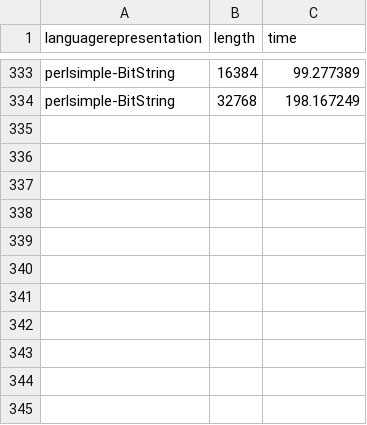
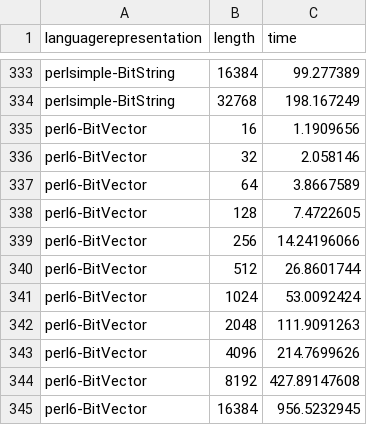
Before and after one commit to geneura-papers/2016-ea-languages-PPSN, a CSV file: data/measures-maxones.csv, drawn as a sheet; only a part is shown, gaps mark what is left out.

Commit message:
New data added

```diff
--- a/data/measures-maxones.csv
+++ b/data/measures-maxones.csv
@@ -334 +334,12 @@ perlsimple-BitString, 16384, 99.277389
 perlsimple-BitString, 32768, 198.167249
+perl6-BitVector,16,1.1909656
+perl6-BitVector,32,2.058146
+perl6-BitVector,64,3.8667589
+perl6-BitVector,128,7.4722605
+perl6-BitVector,256,14.24196066
+perl6-BitVector,512,26.8601744
+perl6-BitVector,1024,53.0092424
+perl6-BitVector,2048,111.9091263
+perl6-BitVector,4096,214.7699626
+perl6-BitVector,8192,427.89147608
+perl6-BitVector,16384,956.5232945
```
Also changed, not shown: 5 other files.
